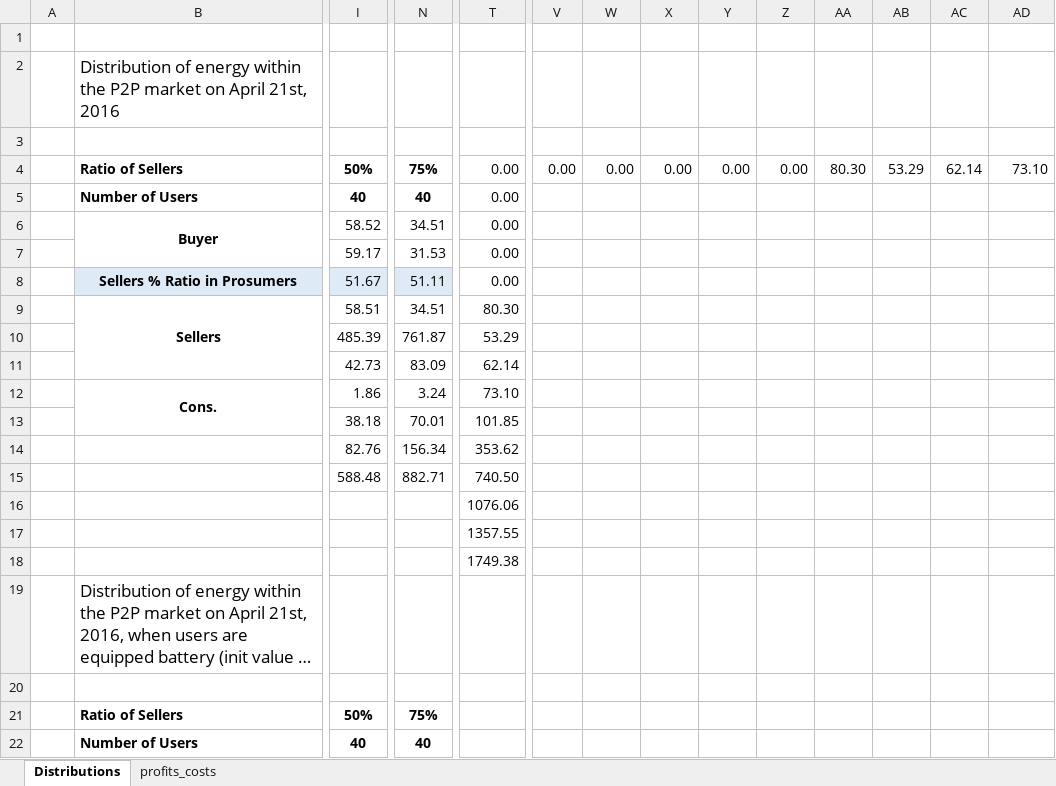
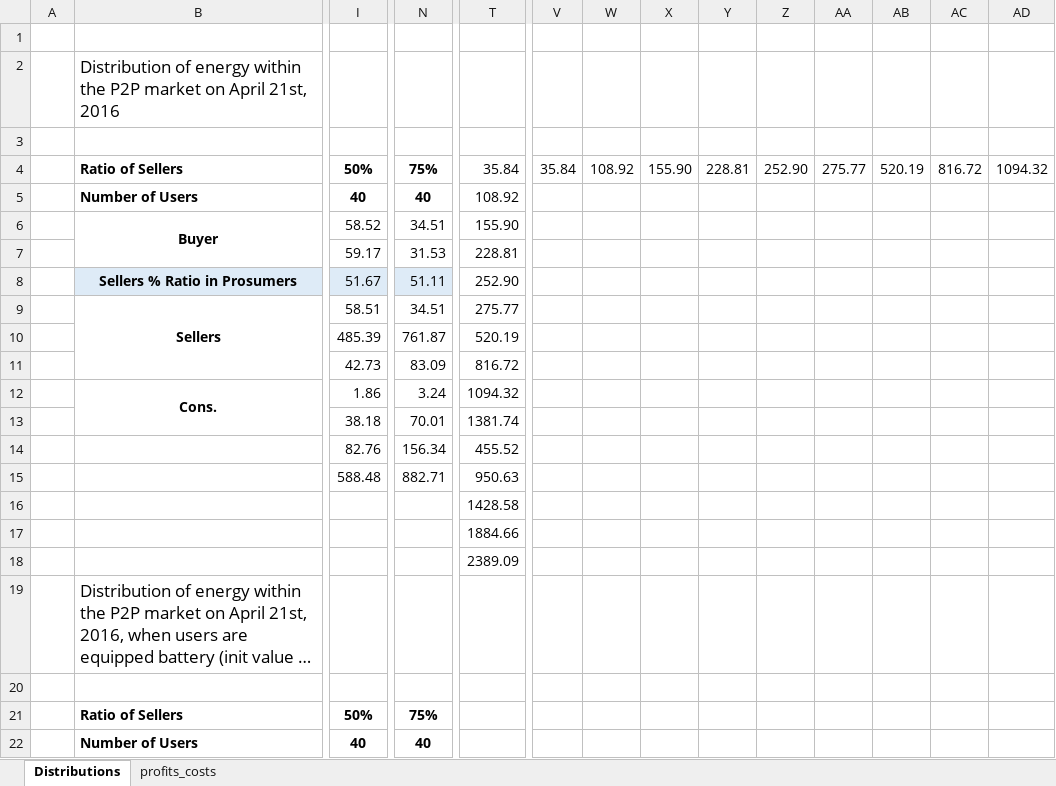
Before and after one commit to tea-chai/Clearance_Mechanisms, an Excel workbook: simulationResults_b.xlsx, sheet Distributions, drawn as a sheet; only a part is shown, gaps mark what is left out; long unchanged cells end in …; values as stored, in another font and other column widths than the file's, no borders; removed rows and columns are numbered as before the commit, all else as after; rows hold the shown columns only; the diff covers the shown part only; the diff names each change by its address in the sheet, - before the commit and + after, or states it on an @@ line.

```diff
--- a/simulationResults_b.xlsx (sheet Distributions)
+++ b/simulationResults_b.xlsx (sheet Distributions)
-row 4:  | Ratio of Sellers | 50% | 75% | 0.00 | 0.00 | 0.00 | 0.00 | 0.00 | 0.00 | 80.30 | 53.29 | 62.14 | 73.10
+row 4:  | Ratio of Sellers | 50% | 75% | 35.84 | 35.84 | 108.92 | 155.90 | 228.81 | 252.90 | 275.77 | 520.19 | 816.72 | 1094.32
-T5: 0.00
+T5: 108.92
-T6: 0.00
+T6: 155.90
-T7: 0.00
+T7: 228.81
-T8: 0.00
+T8: 252.90
-T9: 80.30
+T9: 275.77
-T10: 53.29
+T10: 520.19
-T11: 62.14
+T11: 816.72
-T12: 73.10
+T12: 1094.32
-T13: 101.85
+T13: 1381.74
-T14: 353.62
+T14: 455.52
-T15: 740.50
+T15: 950.63
-T16: 1076.06
+T16: 1428.58
-T17: 1357.55
+T17: 1884.66
-T18: 1749.38
+T18: 2389.09
```
Also changed, not shown: 22 added rows elsewhere in this sheet, 2 other files.
